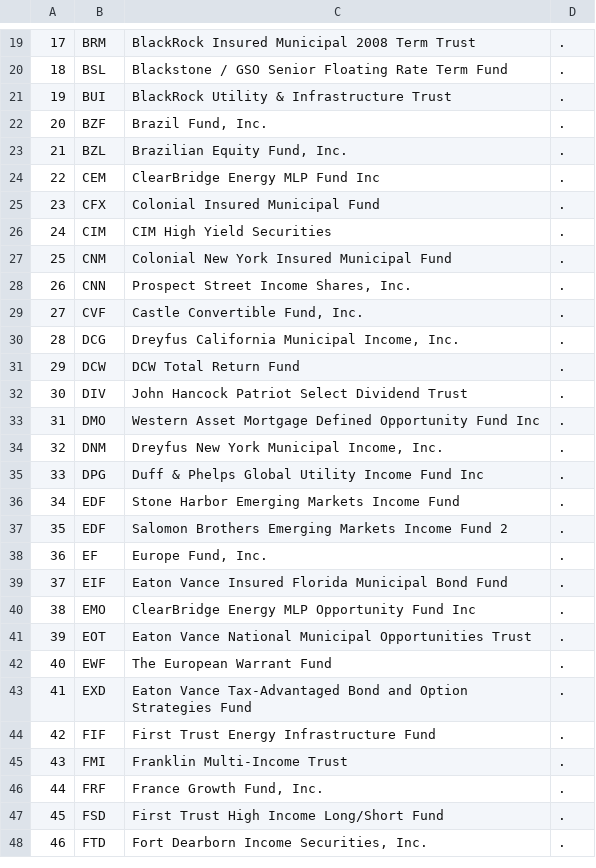
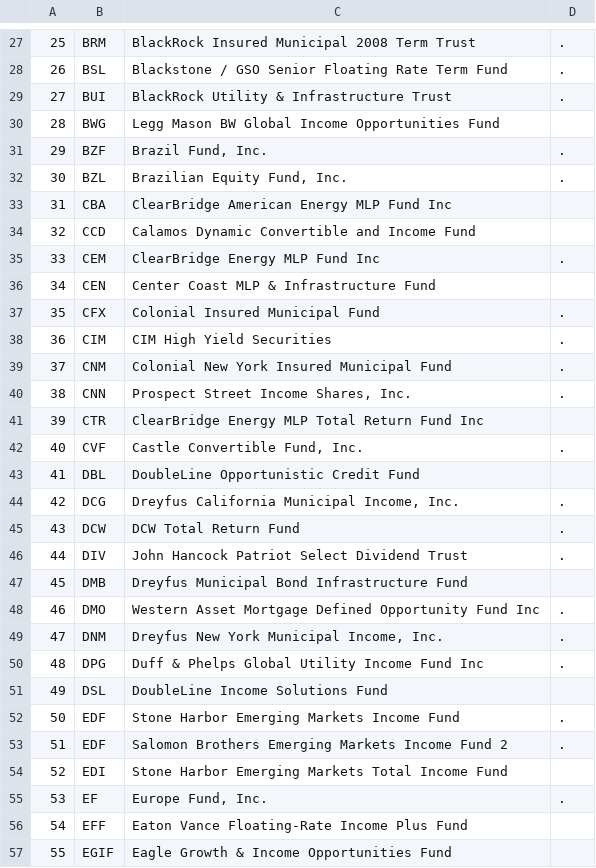
Before and after one commit to ChenghaoQ/Finance, a CSV file: Crawler/SEC/missed.csv, drawn as a sheet; only a part is shown, gaps mark what is left out; the shorter side is filled out with more unchanged rows; the diff covers the shown part only; the diff names each change by its address in the sheet, - before the commit and + after, or states it on an @@ line.

```diff
--- a/Crawler/SEC/missed.csv
+++ b/Crawler/SEC/missed.csv
@@ column A renumbered from row 4 down @@
+row 30: 28 | BWG | Legg Mason BW Global Income Opportunities Fund
+row 33: 31 | CBA | ClearBridge American Energy MLP Fund Inc
+row 34: 32 | CCD | Calamos Dynamic Convertible and Income Fund
+row 36: 34 | CEN | Center Coast MLP & Infrastructure Fund
+row 41: 39 | CTR | ClearBridge Energy MLP Total Return Fund Inc
+row 43: 41 | DBL | DoubleLine Opportunistic Credit Fund
+row 47: 45 | DMB | Dreyfus Municipal Bond Infrastructure Fund
+row 51: 49 | DSL | DoubleLine Income Solutions Fund
+row 54: 52 | EDI | Stone Harbor Emerging Markets Total Income Fund
+row 56: 54 | EFF | Eaton Vance Floating-Rate Income Plus Fund
+row 57: 55 | EGIF | Eagle Growth & Income Opportunities Fund
```
Also changed, not shown: 47 added rows elsewhere in this file, 6 other files.
